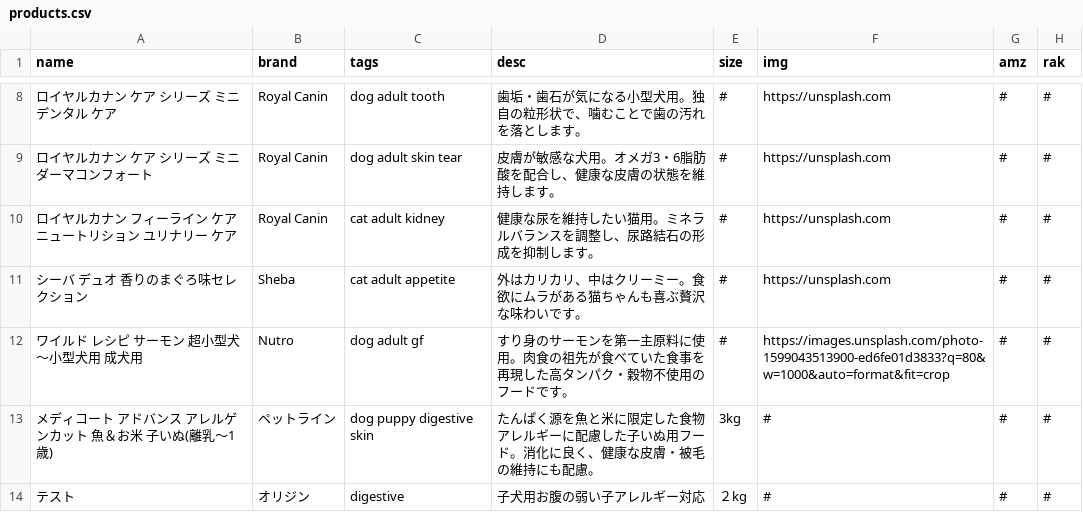
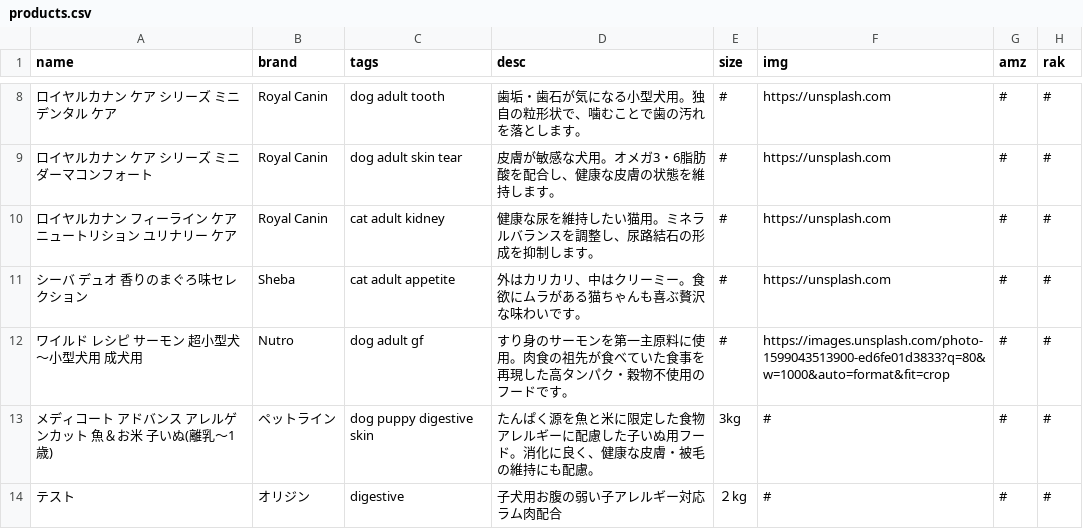
Before and after one commit to kyuni-f/pet925, a CSV file: data/products.csv, drawn as a sheet; only a part is shown, gaps mark what is left out; the diff names each change by its address in the sheet, - before the commit and + after, or states it on an @@ line.

Commit message:
deploy: update logic and data via python

```diff
--- a/data/products.csv
+++ b/data/products.csv
-D14 (desc): 子犬用お腹の弱い子アレルギー対応
+D14 (desc): 子犬用お腹の弱い子アレルギー対応ラム肉配合
```
Also changed, not shown: 4 other files.
